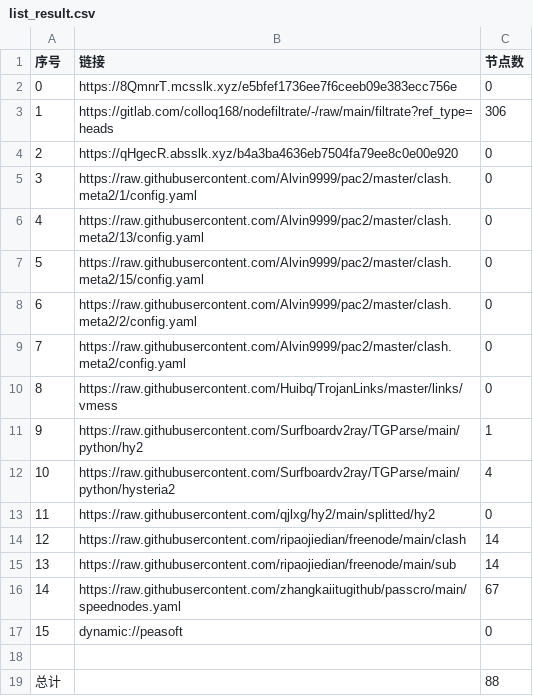
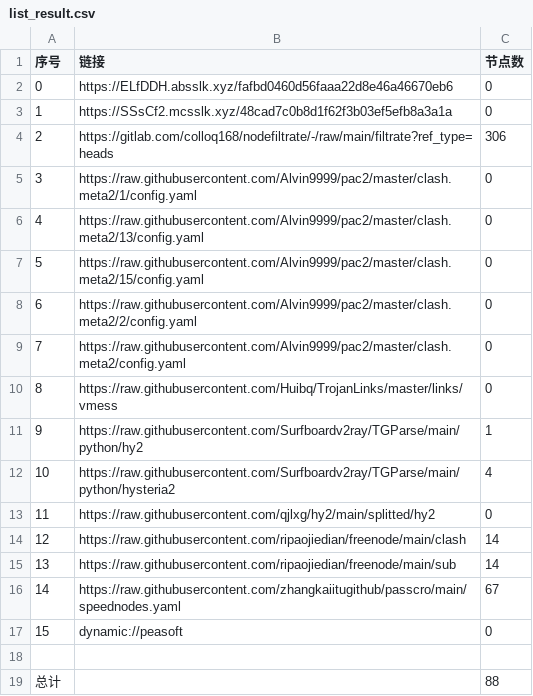
Before and after one commit to hahahahalipoterr/AutoMergePublicNodes, a CSV file: list_result.csv, drawn as a sheet.

```diff
--- a/list_result.csv
+++ b/list_result.csv
@@ -1,5 +1,5 @@
 序号,链接,节点数
-0,https://8QmnrT.mcsslk.xyz/e5bfef1736ee7f6ceeb09e383ecc756e,0
-1,https://gitlab.com/colloq168/nodefiltrate/-/raw/main/filtrate?ref_type=heads,306
-2,https://qHgecR.absslk.xyz/b4a3ba4636eb7504fa79ee8c0e00e920,0
+0,https://ELfDDH.absslk.xyz/fafbd0460d56faaa22d8e46a46670eb6,0
+1,https://SSsCf2.mcsslk.xyz/48cad7c0b8d1f62f3b03ef5efb8a3a1a,0
+2,https://gitlab.com/colloq168/nodefiltrate/-/raw/main/filtrate?ref_type=heads,306
 3,https://raw.githubusercontent.com/Alvin9999/pac2/master/clash.meta2/1/config.yaml,0
```
Also changed, not shown: 5 other files.
